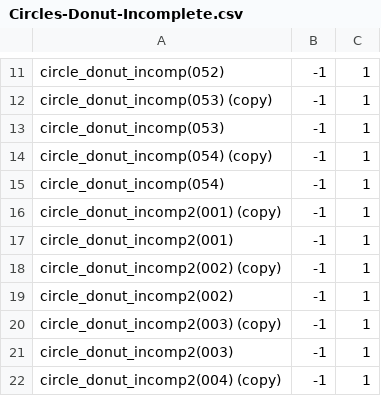
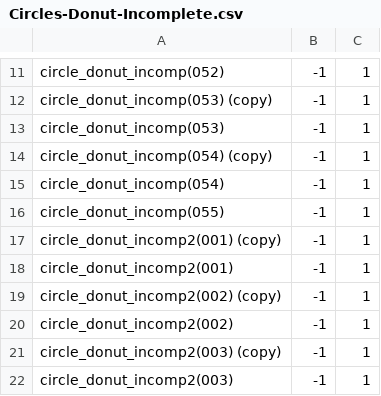
Before and after one commit to theunknowner/NN3-Donut-Comp-Incomp, a CSV file: NN3-Donut-Comp-Incomp/Training/Labels/Circles-Donut-Incomplete.csv, drawn as a sheet; only a part is shown, gaps mark what is left out; the shorter side is filled out with more unchanged rows; the diff names each change by its address in the sheet, - before the commit and + after, or states it on an @@ line.

```diff
--- a/NN3-Donut-Comp-Incomp/Training/Labels/Circles-Donut-Incomplete.csv
+++ b/NN3-Donut-Comp-Incomp/Training/Labels/Circles-Donut-Incomplete.csv
+row 16: circle_donut_incomp(055) | -1 | 1
```
Also changed, not shown: 3 other files.
